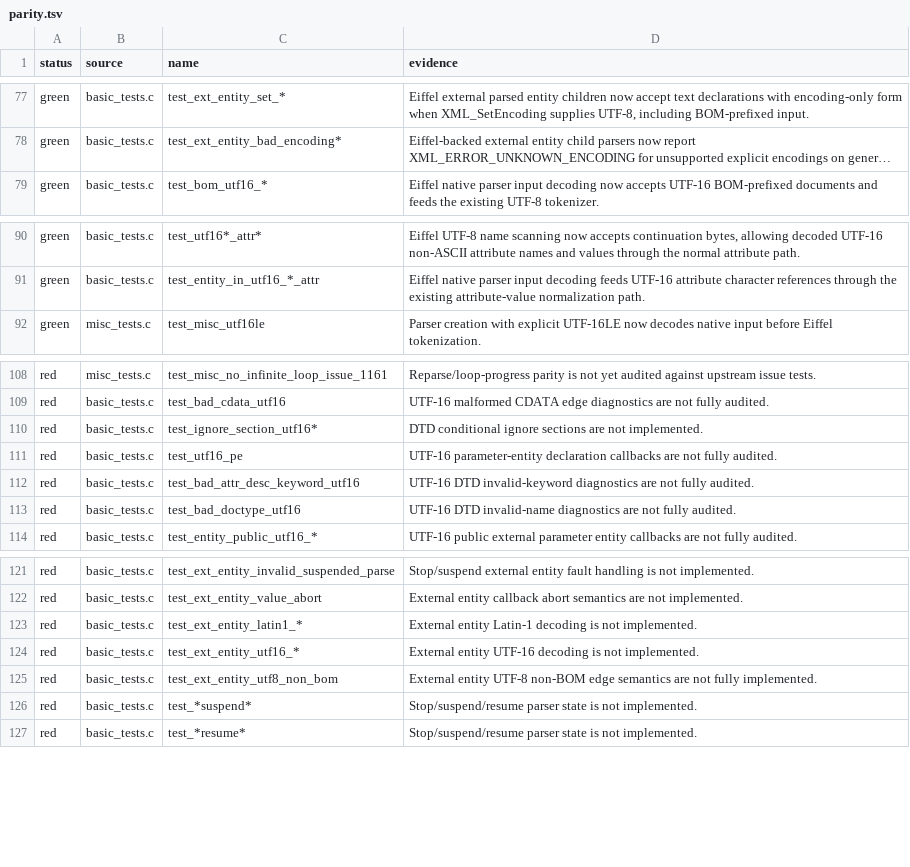
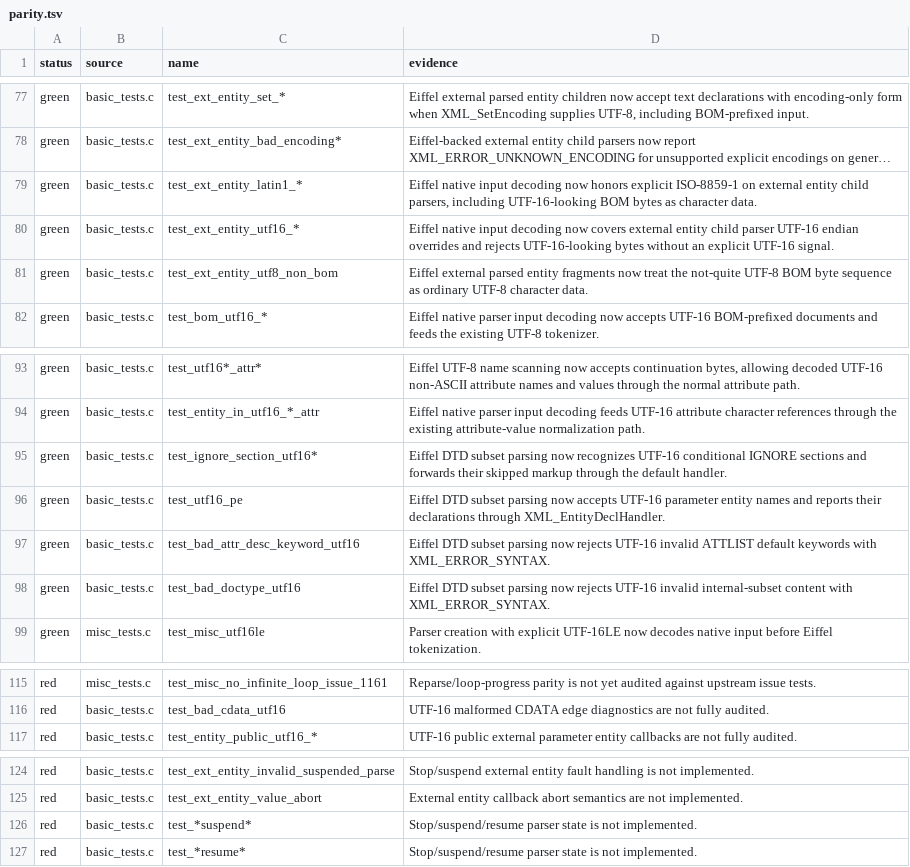
Before and after one commit to andersoxie/xpact, a TSV file: adapters/libexpat/parity.tsv, drawn as a sheet; only a part is shown, gaps mark what is left out; long unchanged cells end in …; removed rows and columns are numbered as before the commit, all else as after; the diff names each change by its address in the sheet, - before the commit and + after, or states it on an @@ line.

Commit message:
Reduced the libexpat expected-failure expansion from 197 to 184, and parity is now at 102 green patterns.
Implemented in Eiffel-side code:
explicit ISO-8859-1 and US-ASCII native input handling in src/xp_native_parser.e
UTF-16 detection for <!DOCTYPE / <!... inputs
DTD conditional IGNORE / INCLUDE section handling in src/xp_parser.e
Added native DLL smoke coverage in tests/native/xpact_eiffel_dll_smoke.c for:
external entity Latin-1 decoding
external entity UTF-16 endian override behavior
UTF-8 non-BOM external entity data
UTF-16 parameter entity declarations
UTF-16 bad DTD/ATTLIST diagnostics
UTF-16 conditional ignore sections
Verified:
xpact Phase 1 tests: ok
xpact Eiffel DLL smoke: ok
Windows native ABI smoke passes
native runtime smoke passes
libexpat adapter manifest: 184 expected failures, 102 green patterns
git diff --check clean except existing CRLF warnings

```diff
--- a/adapters/libexpat/parity.tsv
+++ b/adapters/libexpat/parity.tsv
+row 79: green | basic_tests.c | test_ext_entity_latin1_* | Eiffel native input decoding now honors explicit ISO-8859-1 on external entity child parsers, including UTF-16-looking BOM bytes as character data.
+row 80: green | basic_tests.c | test_ext_entity_utf16_* | Eiffel native input decoding now covers external entity child parser UTF-16 endian overrides and rejects UTF-16-looking bytes without an explicit UTF-16 signal.
+row 81: green | basic_tests.c | test_ext_entity_utf8_non_bom | Eiffel external parsed entity fragments now treat the not-quite UTF-8 BOM byte sequence as ordinary UTF-8 character data.
+row 95: green | basic_tests.c | test_ignore_section_utf16* | Eiffel DTD subset parsing now recognizes UTF-16 conditional IGNORE sections and forwards their skipped markup through the default handler.
+row 96: green | basic_tests.c | test_utf16_pe | Eiffel DTD subset parsing now accepts UTF-16 parameter entity names and reports their declarations through XML_EntityDeclHandler.
+row 97: green | basic_tests.c | test_bad_attr_desc_keyword_utf16 | Eiffel DTD subset parsing now rejects UTF-16 invalid ATTLIST default keywords with XML_ERROR_SYNTAX.
+row 98: green | basic_tests.c | test_bad_doctype_utf16 | Eiffel DTD subset parsing now rejects UTF-16 invalid internal-subset content with XML_ERROR_SYNTAX.
-row 110: red | basic_tests.c | test_ignore_section_utf16* | DTD conditional ignore sections are not implemented.
-row 111: red | basic_tests.c | test_utf16_pe | UTF-16 parameter-entity declaration callbacks are not fully audited.
-row 112: red | basic_tests.c | test_bad_attr_desc_keyword_utf16 | UTF-16 DTD invalid-keyword diagnostics are not fully audited.
-row 113: red | basic_tests.c | test_bad_doctype_utf16 | UTF-16 DTD invalid-name diagnostics are not fully audited.
-row 123: red | basic_tests.c | test_ext_entity_latin1_* | External entity Latin-1 decoding is not implemented.
-row 124: red | basic_tests.c | test_ext_entity_utf16_* | External entity UTF-16 decoding is not implemented.
-row 125: red | basic_tests.c | test_ext_entity_utf8_non_bom | External entity UTF-8 non-BOM edge semantics are not fully implemented.
```
Also changed, not shown: adapters/libexpat/expected-failures.tsv, 5 other files.
